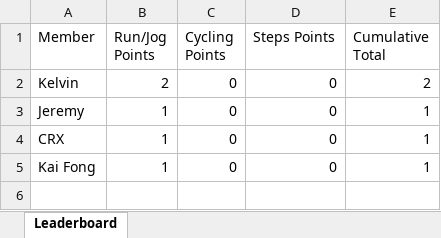
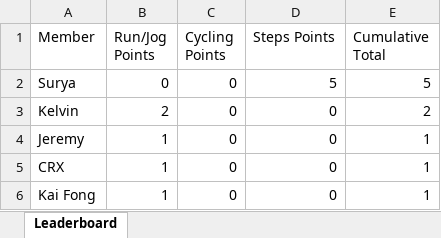
Before and after one commit to mrporky594/strides-and-sync, an Excel workbook: Strides_in_Sync_2026_Tally.xlsx, sheet Leaderboard, drawn as a sheet; values as stored, in another font and other column widths than the file's, no borders; the diff names each change by its address in the sheet, - before the commit and + after, or states it on an @@ line.

```diff
--- a/Strides_in_Sync_2026_Tally.xlsx (sheet Leaderboard)
+++ b/Strides_in_Sync_2026_Tally.xlsx (sheet Leaderboard)
+row 2: Surya | 0 | 0 | 5 | 5
```
Also changed, not shown: 10 other files.
